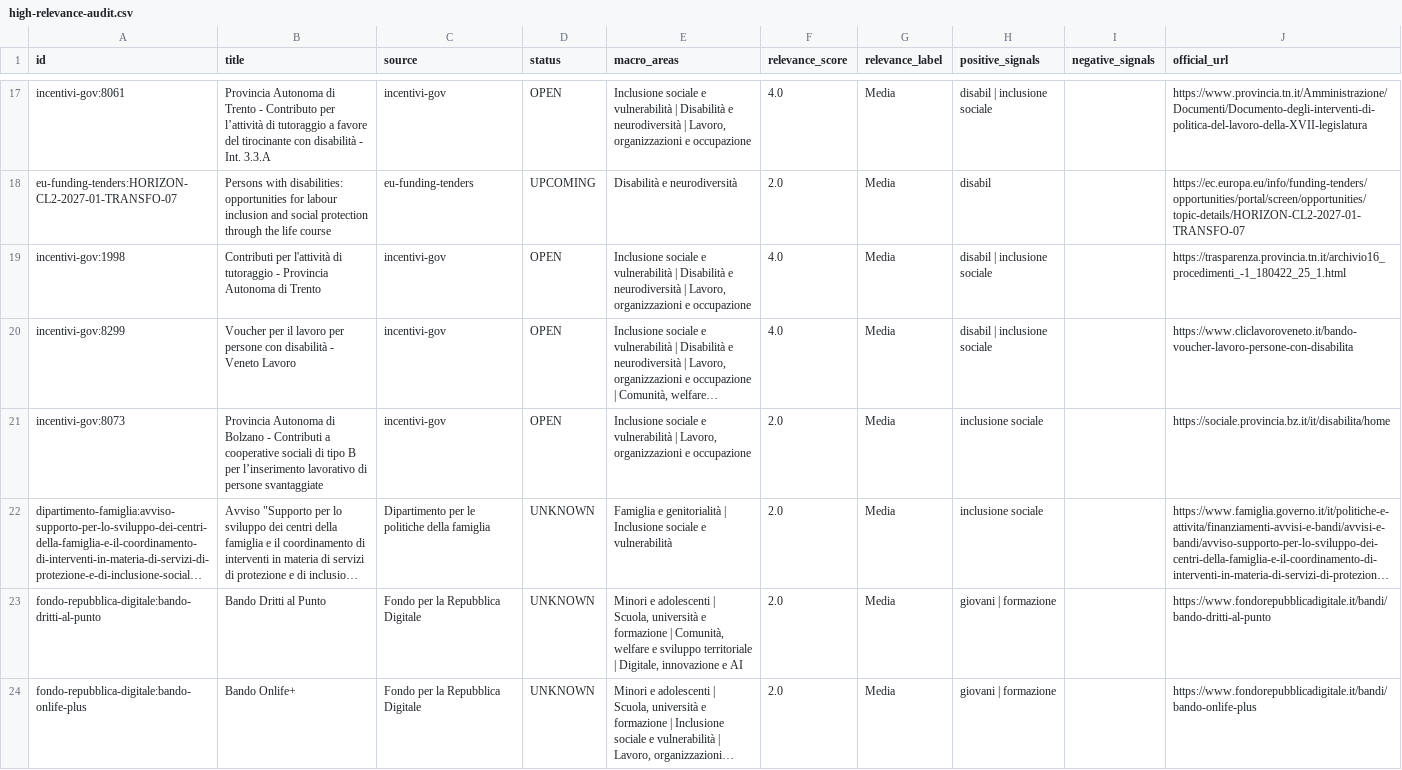
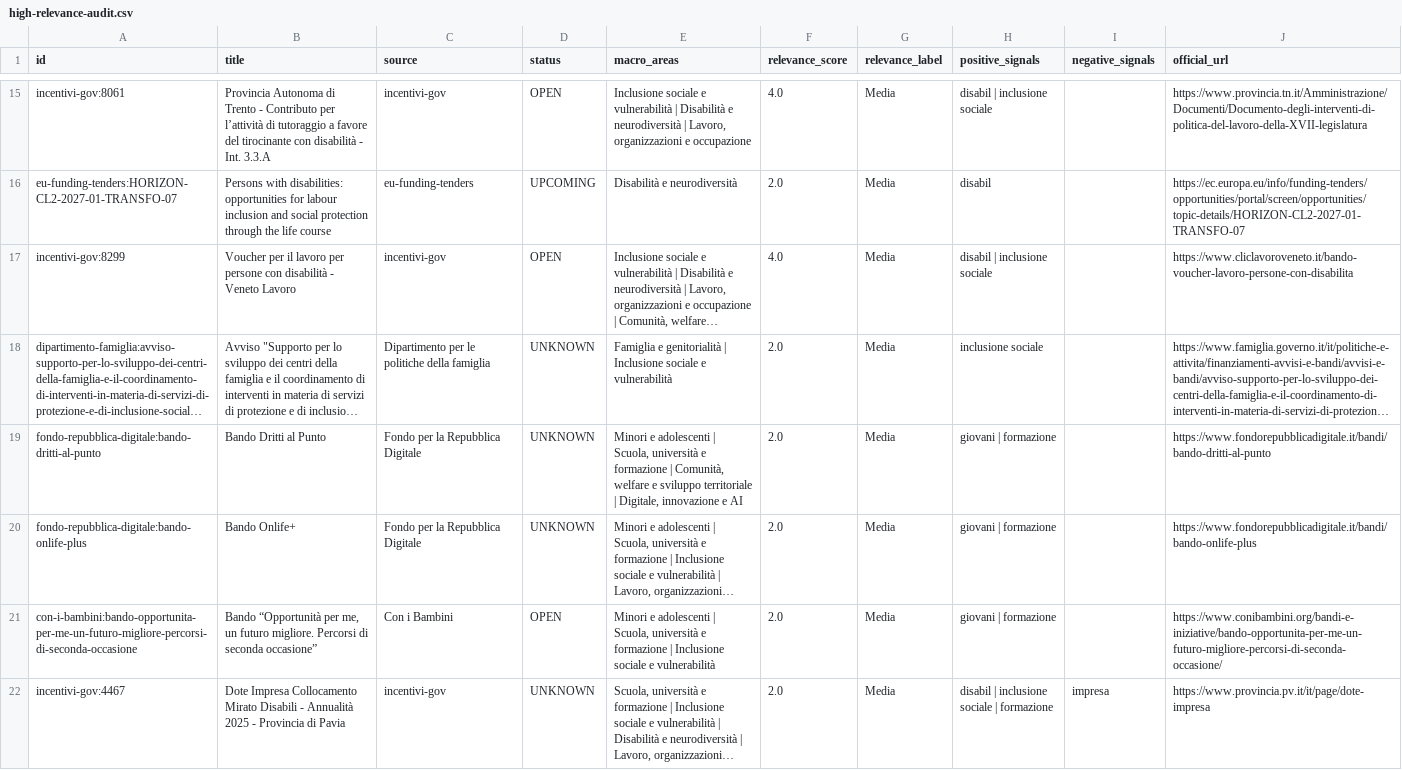
Before and after one commit to LPDgit1/funding-psychology, a CSV file: reports/high-relevance-audit.csv, drawn as a sheet; only a part is shown, gaps mark what is left out; the shorter side is filled out with more unchanged rows; long unchanged cells end in …; the diff covers the shown part only; the diff names each change by its address in the sheet, - before the commit and + after, or states it on an @@ line.

```diff
--- a/reports/high-relevance-audit.csv
+++ b/reports/high-relevance-audit.csv
-row 19: incentivi-gov:1998 | Contributi per l'attività di tutoraggio - Provincia Autonoma di Trento | incentivi-gov | OPEN | Inclusione sociale e vulnerabilità | Disabilità e neurodiversità | Lavoro, organizzazioni e occupazione | 4.0 | Media | disabil | inclusione sociale |  | https://trasparenza.provincia.tn.it/archivio16_procedimenti_-1_180422_25_1.html
-row 21: incentivi-gov:8073 | Provincia Autonoma di Bolzano - Contributi a cooperative sociali di tipo B per l’inserimento lavorativo di persone svantaggiate | incentivi-gov | OPEN | Inclusione sociale e vulnerabilità | Lavoro, organizzazioni e occupazione | 2.0 | Media | inclusione sociale |  | https://sociale.provincia.bz.it/it/disabilita/home
```
Also changed, not shown: 3 removed rows elsewhere in this file, reports/precision-audit.csv, 18 other files.
